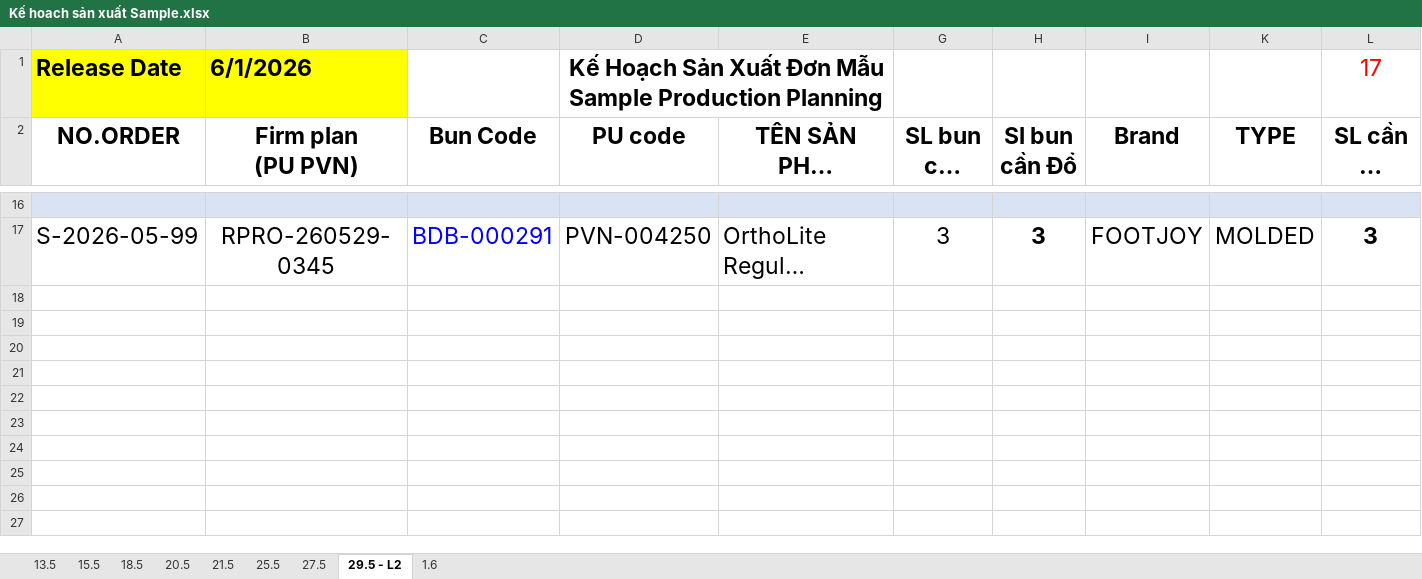
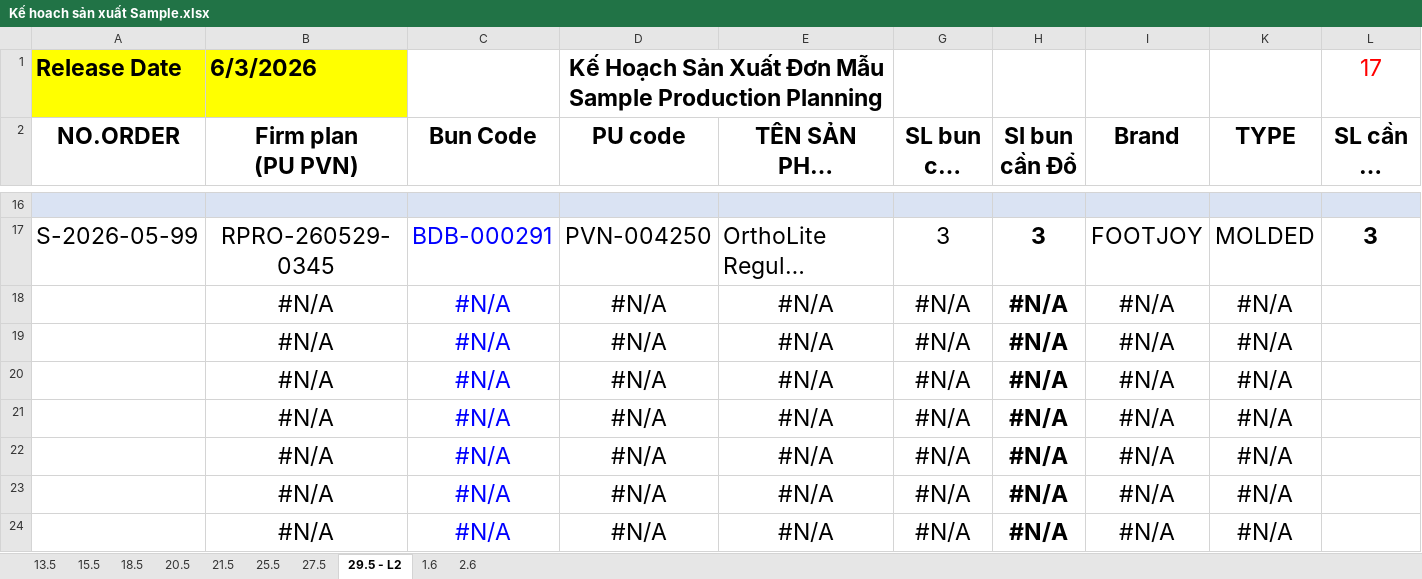
Before and after one commit to lam231095/DailyFoamingReport, an Excel workbook: Kế hoach sản xuất Sample.xlsx, sheet 29.5 - L2, drawn as a sheet; only a part is shown, gaps mark what is left out; long unchanged cells end in …; values as stored, in another font and other column widths than the file's, no borders; conditional formats not drawn; rows hold the shown columns only; the diff names each change by its address in the sheet, - before the commit and + after, or states it on an @@ line.

Commit message:
data: update foaming list and sample production plan Excel files

```diff
--- a/Kế hoach sản xuất Sample.xlsx (sheet 29.5 - L2)
+++ b/Kế hoach sản xuất Sample.xlsx (sheet 29.5 - L2)
+sheet tab: 2.6
-B1 (Firm plan (PU PVN)): 6/1/2026
+B1 (Firm plan (PU PVN)): 6/3/2026
@@ row 18 unhidden:  | #N/A | #N/A | #N/A | #N/A | #N/A | #N/A | #N/A | #N/A @@
@@ row 19 unhidden:  | #N/A | #N/A | #N/A | #N/A | #N/A | #N/A | #N/A | #N/A @@
@@ row 20 unhidden:  | #N/A | #N/A | #N/A | #N/A | #N/A | #N/A | #N/A | #N/A @@
@@ row 21 unhidden:  | #N/A | #N/A | #N/A | #N/A | #N/A | #N/A | #N/A | #N/A @@
@@ row 22 unhidden:  | #N/A | #N/A | #N/A | #N/A | #N/A | #N/A | #N/A | #N/A @@
@@ row 23 unhidden:  | #N/A | #N/A | #N/A | #N/A | #N/A | #N/A | #N/A | #N/A @@
@@ row 24 unhidden:  | #N/A | #N/A | #N/A | #N/A | #N/A | #N/A | #N/A | #N/A @@
```
Also changed, not shown: sheet 1.6, sheet 21.5, sheet 18.5, sheet 20.5, sheet 15.5, sheet 25.5, 1 more sheet, DS Hiện tại bộ phận Foaming.xlsx.
